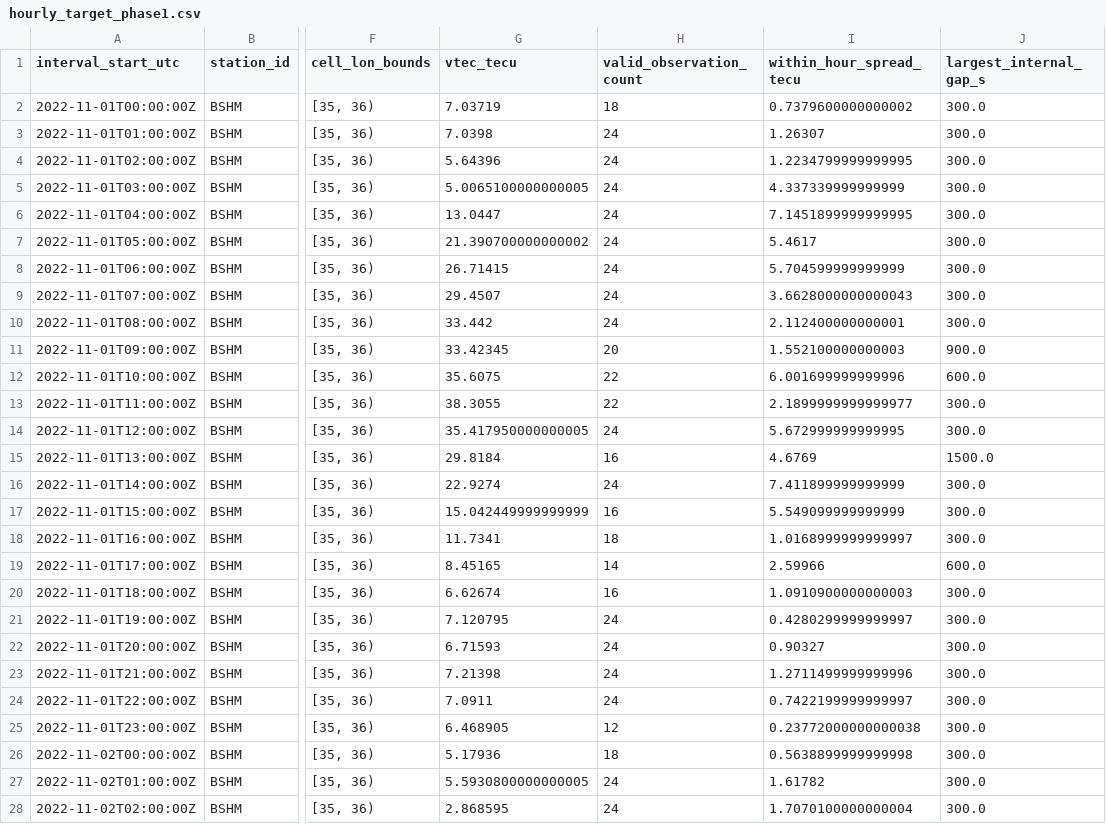
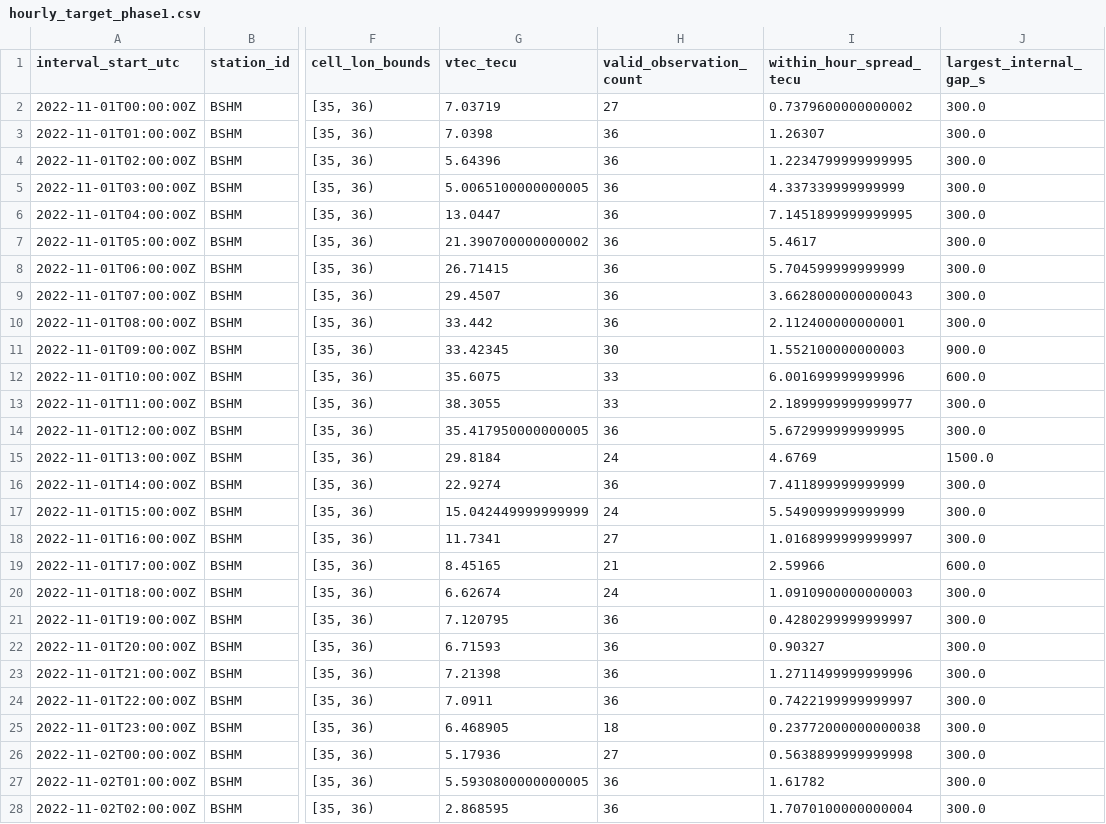
Before and after one commit to Kimrza/Thesis_toshkari, a CSV file: artifacts/prepared_target/hourly_target_phase1.csv, drawn as a sheet; only a part is shown, gaps mark what is left out; the diff covers the shown part only; the diff names each change by its address in the sheet, - before the commit and + after, or states it on an @@ line.

```diff
--- a/artifacts/prepared_target/hourly_target_phase1.csv
+++ b/artifacts/prepared_target/hourly_target_phase1.csv
-H2 (valid_observation_count): 18
+H2 (valid_observation_count): 27
-H3:H10 (valid_observation_count): 24
+H3:H10 (valid_observation_count): 36
-H11 (valid_observation_count): 20
+H11 (valid_observation_count): 30
-H12:H13 (valid_observation_count): 22
+H12:H13 (valid_observation_count): 33
-H14 (valid_observation_count): 24
+H14 (valid_observation_count): 36
-H15 (valid_observation_count): 16
+H15 (valid_observation_count): 24
-H16 (valid_observation_count): 24
+H16 (valid_observation_count): 36
-H17 (valid_observation_count): 16
+H17 (valid_observation_count): 24
-H18 (valid_observation_count): 18
+H18 (valid_observation_count): 27
-H19 (valid_observation_count): 14
+H19 (valid_observation_count): 21
-H20 (valid_observation_count): 16
+H20 (valid_observation_count): 24
-H21:H24 (valid_observation_count): 24
+H21:H24 (valid_observation_count): 36
-H25 (valid_observation_count): 12
+H25 (valid_observation_count): 18
-H26 (valid_observation_count): 18
+H26 (valid_observation_count): 27
-H27:H28 (valid_observation_count): 24
+H27:H28 (valid_observation_count): 36
```
Also changed, not shown: 141 edited cells elsewhere in this file, 48 other files.
